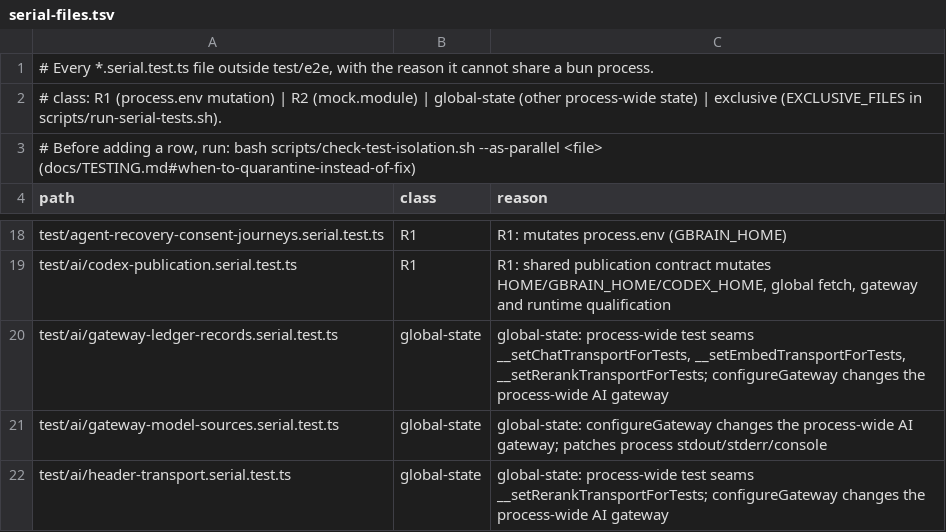
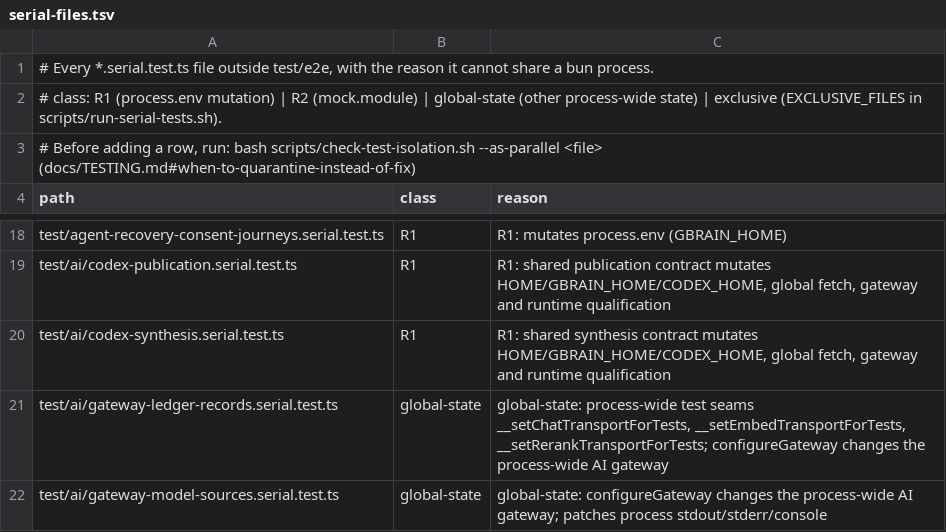
Before and after one commit to grenben/abrain, a TSV file: scripts/serial-files.tsv, drawn as a sheet; only a part is shown, gaps mark what is left out; the shorter side is filled out with more unchanged rows.

```diff
--- a/scripts/serial-files.tsv
+++ b/scripts/serial-files.tsv
@@ -19,2 +19,3 @@ test/agent-recovery-consent-journeys.serial.test.ts	R1	R1: mutates process.env (
 test/ai/codex-publication.serial.test.ts	R1	R1: shared publication contract mutates HOME/GBRAIN_HOME/CODEX_HOME, global fetch, gateway and runtime qualification
+test/ai/codex-synthesis.serial.test.ts	R1	R1: shared synthesis contract mutates HOME/GBRAIN_HOME/CODEX_HOME, global fetch, gateway and runtime qualification
 test/ai/gateway-ledger-records.serial.test.ts	global-state	global-state: process-wide test seams __setChatTransportForTests, __setEmbedTransportForTests, __setRerankTransportForTests; configureGateway changes the process-wide AI gateway
```
Also changed, not shown: 18 other files.
